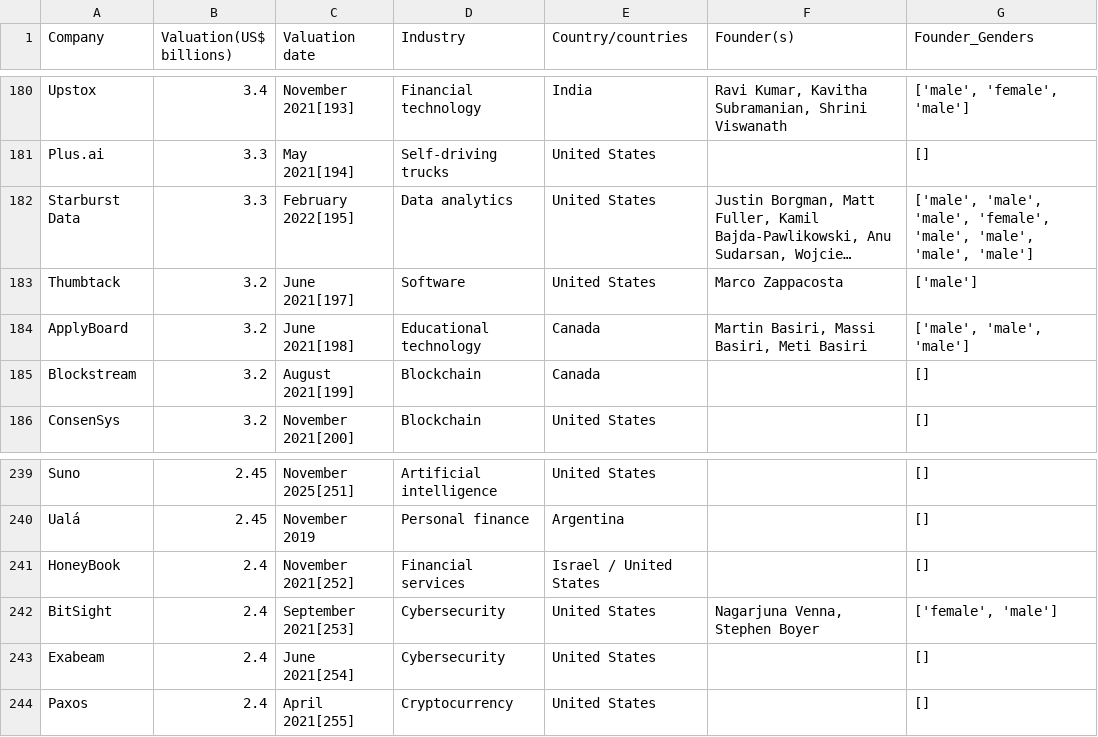
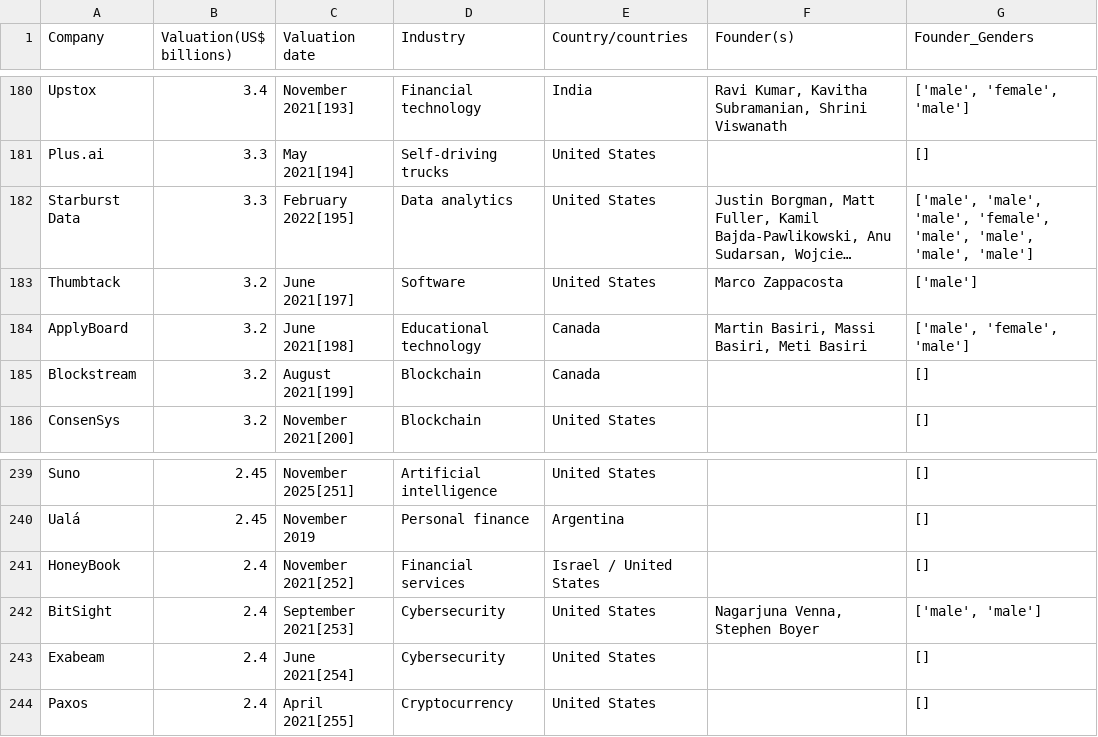
Before and after one commit to viktorpantushev/gender-aspekte-bei-unicorns, a CSV file: data/current_unicorns.csv, drawn as a sheet; only a part is shown, gaps mark what is left out; long unchanged cells end in …; the diff names each change by its address in the sheet, - before the commit and + after, or states it on an @@ line.

```diff
--- a/data/current_unicorns.csv
+++ b/data/current_unicorns.csv
-G184 (Founder_Genders): ['male', 'male', 'male']
+G184 (Founder_Genders): ['male', 'female', 'male']
-G242 (Founder_Genders): ['female', 'male']
+G242 (Founder_Genders): ['male', 'male']
```
Also changed, not shown: data/past_unicorns.csv, 1 other file.
